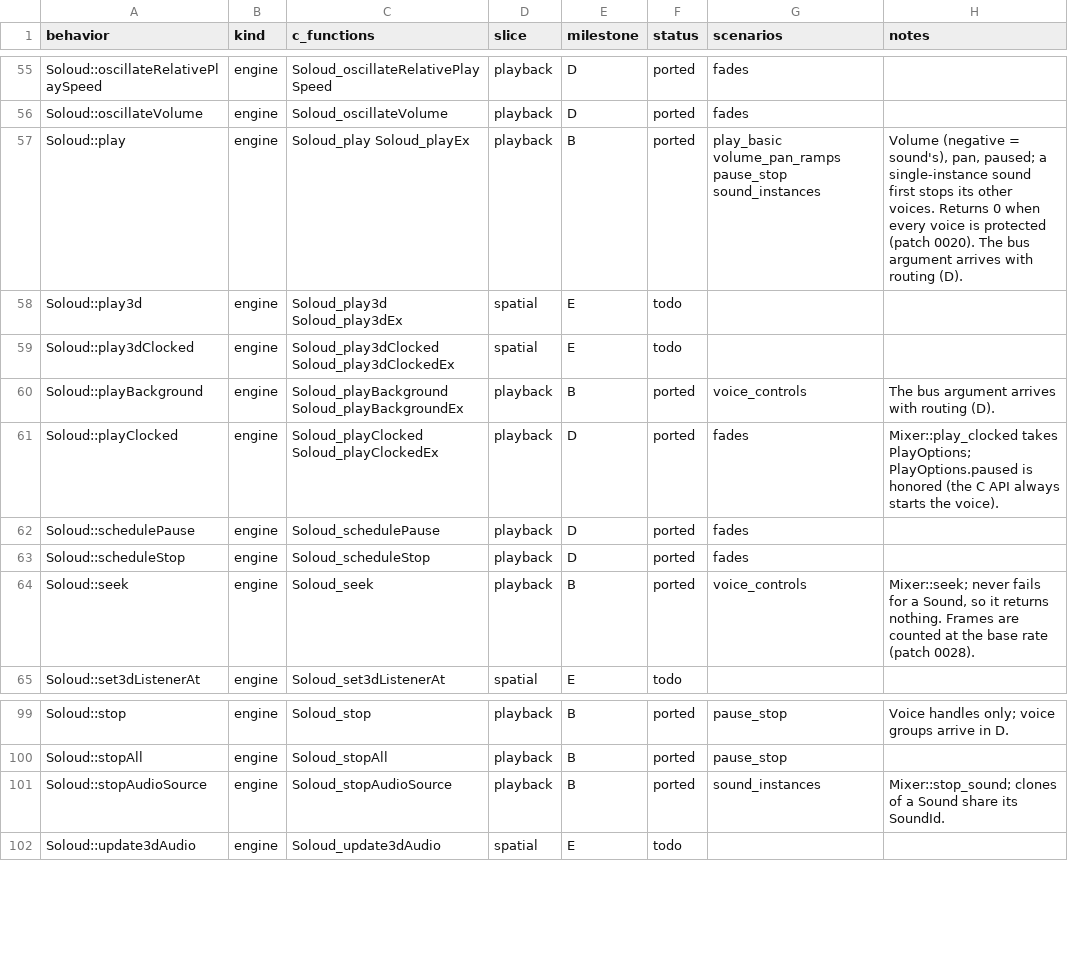
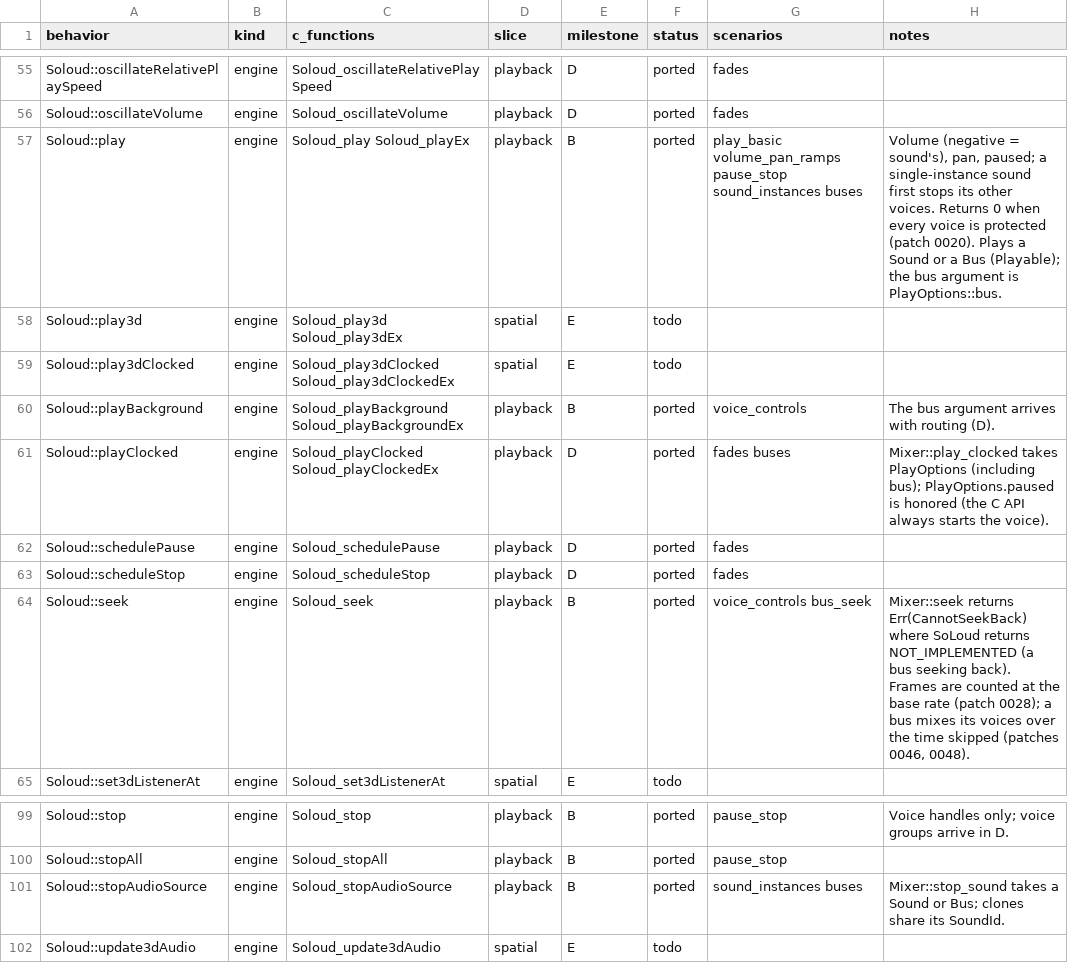
Before and after one commit to GabaCool-Games/SoLouder, a CSV file: docs/parity-ledger.csv, drawn as a sheet; only a part is shown, gaps mark what is left out; the diff covers the shown part only.

Commit message:
Milestone D unit 5: buses
Bus is a playable source next to Sound (the Playable trait): its voice
mixes the voices playing through it at the bus voice's rate, channel count
and resampler, and plays that mix with its own volume, pan, speed and
filters. Nested buses, annexSound, bus voice counts, approximate volumes,
wave and FFT data, live filter, resampler and visualization changes, and
bus seeking follow SoLoud, including a bus that has not looked up its
handle mixing nothing.

Reference patches 0046 (bus seeks mixed in blocks), 0047 (approximate
volume channel bound) and 0048 (bus seeks skipping voices without
resample buffers), with regression tests. Scenarios buses and bus_seek
are bit-exact on Windows and Linux.

```diff
--- a/docs/parity-ledger.csv
+++ b/docs/parity-ledger.csv
@@ -56,3 +56,3 @@ Soloud::oscillateRelativePlaySpeed,engine,Soloud_oscillateRelativePlaySpeed,play
 Soloud::oscillateVolume,engine,Soloud_oscillateVolume,playback,D,ported,fades,
-Soloud::play,engine,Soloud_play Soloud_playEx,playback,B,ported,play_basic volume_pan_ramps pause_stop sound_instances,"Volume (negative = sound's), pan, paused; a single-instance sound first stops its other voices. Returns 0 when every voice is protected (patch 0020). The bus argument arrives with routing (D)."
+Soloud::play,engine,Soloud_play Soloud_playEx,playback,B,ported,play_basic volume_pan_ramps pause_stop sound_instances buses,"Volume (negative = sound's), pan, paused; a single-instance sound first stops its other voices. Returns 0 when every voice is protected (patch 0020). Plays a Sound or a Bus (Playable); the bus argument is PlayOptions::bus."
 Soloud::play3d,engine,Soloud_play3d Soloud_play3dEx,spatial,E,todo,,
@@ -60,6 +60,6 @@ Soloud::play3dClocked,engine,Soloud_play3dClocked Soloud_play3dClockedEx,spatial
 Soloud::playBackground,engine,Soloud_playBackground Soloud_playBackgroundEx,playback,B,ported,voice_controls,The bus argument arrives with routing (D).
-Soloud::playClocked,engine,Soloud_playClocked Soloud_playClockedEx,playback,D,ported,fades,Mixer::play_clocked takes PlayOptions; PlayOptions.paused is honored (the C API always starts the voice).
+Soloud::playClocked,engine,Soloud_playClocked Soloud_playClockedEx,playback,D,ported,fades buses,Mixer::play_clocked takes PlayOptions (including bus); PlayOptions.paused is honored (the C API always starts the voice).
 Soloud::schedulePause,engine,Soloud_schedulePause,playback,D,ported,fades,
 Soloud::scheduleStop,engine,Soloud_scheduleStop,playback,D,ported,fades,
-Soloud::seek,engine,Soloud_seek,playback,B,ported,voice_controls,"Mixer::seek; never fails for a Sound, so it returns nothing. Frames are counted at the base rate (patch 0028)."
+Soloud::seek,engine,Soloud_seek,playback,B,ported,voice_controls bus_seek,"Mixer::seek returns Err(CannotSeekBack) where SoLoud returns NOT_IMPLEMENTED (a bus seeking back). Frames are counted at the base rate (patch 0028); a bus mixes its voices over the time skipped (patches 0046, 0048)."
 Soloud::set3dListenerAt,engine,Soloud_set3dListenerAt,spatial,E,todo,,
@@ -100,3 +100,3 @@ Soloud::stop,engine,Soloud_stop,playback,B,ported,pause_stop,Voice handles only;
 Soloud::stopAll,engine,Soloud_stopAll,playback,B,ported,pause_stop,
-Soloud::stopAudioSource,engine,Soloud_stopAudioSource,playback,B,ported,sound_instances,Mixer::stop_sound; clones of a Sound share its SoundId.
+Soloud::stopAudioSource,engine,Soloud_stopAudioSource,playback,B,ported,sound_instances buses,Mixer::stop_sound takes a Sound or Bus; clones share its SoundId.
 Soloud::update3dAudio,engine,Soloud_update3dAudio,spatial,E,todo,,
```
Also changed, not shown: 49 edited cells elsewhere in this file, 35 other files.
